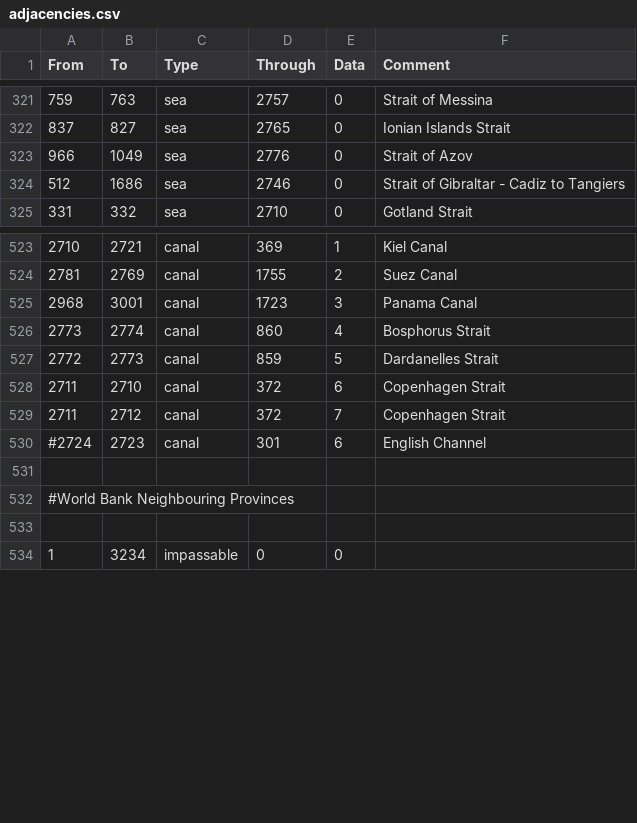
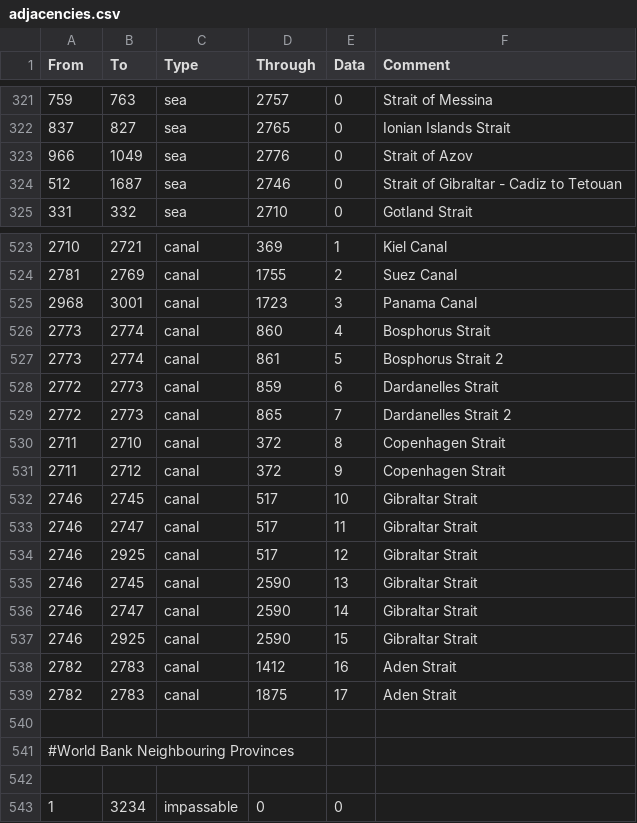
Before and after one commit to Marco-O-Panzer/HFM_MP_Series_Master, a CSV file: HMPS/map/adjacencies.csv, drawn as a sheet; only a part is shown, gaps mark what is left out.

Commit message:
New Canal Mechanics
Selected straits act with canal mechanics, and dummy province modifiers added to show.

```diff
--- a/HMPS/map/adjacencies.csv
+++ b/HMPS/map/adjacencies.csv
@@ -323,3 +323,3 @@ From;To;Type;Through;Data;Comment
 966;1049;sea;2776;0;Strait of Azov
-512;1686;sea;2746;0;Strait of Gibraltar - Cadiz to Tangiers
+512;1687;sea;2746;0;Strait of Gibraltar - Cadiz to Tetouan
 331;332;sea;2710;0;Gotland Strait
@@ -526,6 +526,15 @@ From;To;Type;Through;Data;Comment
 2773;2774;canal;860;4;Bosphorus Strait
-2772;2773;canal;859;5;Dardanelles Strait
-2711;2710;canal;372;6;Copenhagen Strait
-2711;2712;canal;372;7;Copenhagen Strait
-#2724;2723;canal;301;6;English Channel
+2773;2774;canal;861;5;Bosphorus Strait 2
+2772;2773;canal;859;6;Dardanelles Strait
+2772;2773;canal;865;7;Dardanelles Strait 2
+2711;2710;canal;372;8;Copenhagen Strait
+2711;2712;canal;372;9;Copenhagen Strait
+2746;2745;canal;517;10;Gibraltar Strait
+2746;2747;canal;517;11;Gibraltar Strait
+2746;2925;canal;517;12;Gibraltar Strait
+2746;2745;canal;2590;13;Gibraltar Strait
+2746;2747;canal;2590;14;Gibraltar Strait
+2746;2925;canal;2590;15;Gibraltar Strait
+2782;2783;canal;1412;16;Aden Strait
+2782;2783;canal;1875;17;Aden Strait
 
```
Also changed, not shown: HMPS/localisation/0000_mine.csv, 8 other files.
